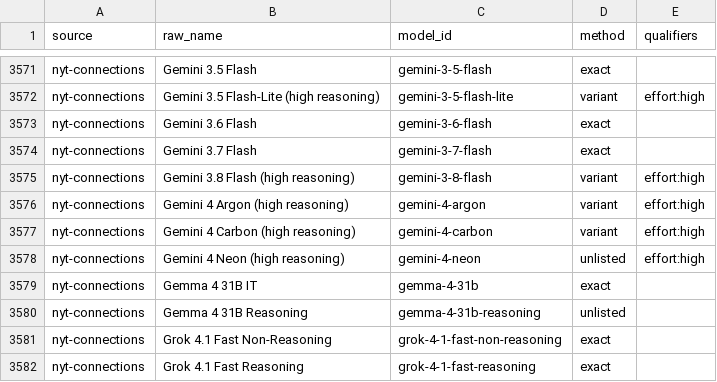
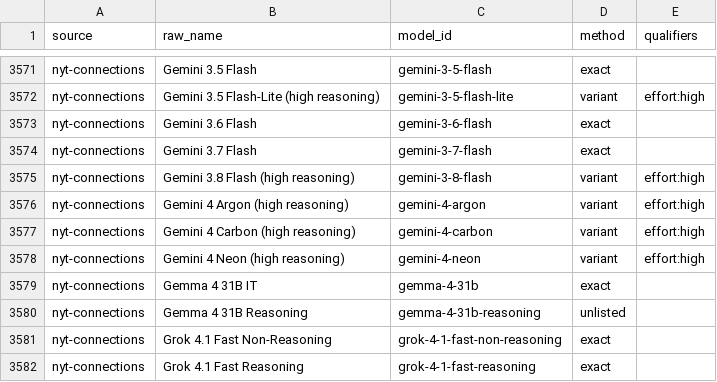
Before and after one commit to jshahbazi/llmbench, a CSV file: data/resolved/aliases.csv, drawn as a sheet; only a part is shown, gaps mark what is left out.

```diff
--- a/data/resolved/aliases.csv
+++ b/data/resolved/aliases.csv
@@ -3577,3 +3577,3 @@ nyt-connections,Gemini 4 Argon (high reasoning),gemini-4-argon,variant,effort:hi
 nyt-connections,Gemini 4 Carbon (high reasoning),gemini-4-carbon,variant,effort:high
-nyt-connections,Gemini 4 Neon (high reasoning),gemini-4-neon,unlisted,effort:high
+nyt-connections,Gemini 4 Neon (high reasoning),gemini-4-neon,variant,effort:high
 nyt-connections,Gemma 4 31B IT,gemma-4-31b,exact,
```
Also changed, not shown: data/reports/unmatched.csv, data/resolved/unlisted.csv, 6 other files.
